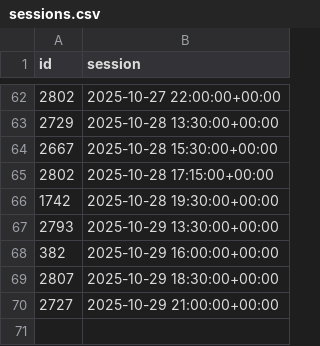
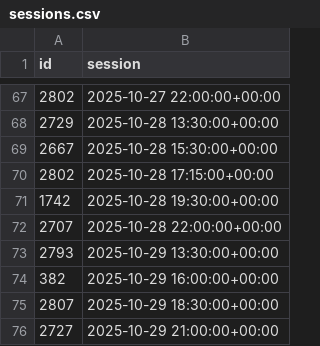
Before and after one commit to andrebastosdias/medeia-imdb, a CSV file: data/sessions.csv, drawn as a sheet; only a part is shown, gaps mark what is left out; the diff covers the shown part only.

```diff
--- a/data/sessions.csv
+++ b/data/sessions.csv
@@ -66,2 +71,3 @@
 1742,2025-10-28 19:30:00+00:00
+2707,2025-10-28 22:00:00+00:00
 2793,2025-10-29 13:30:00+00:00
```
Also changed, not shown: 5 added rows elsewhere in this file.
